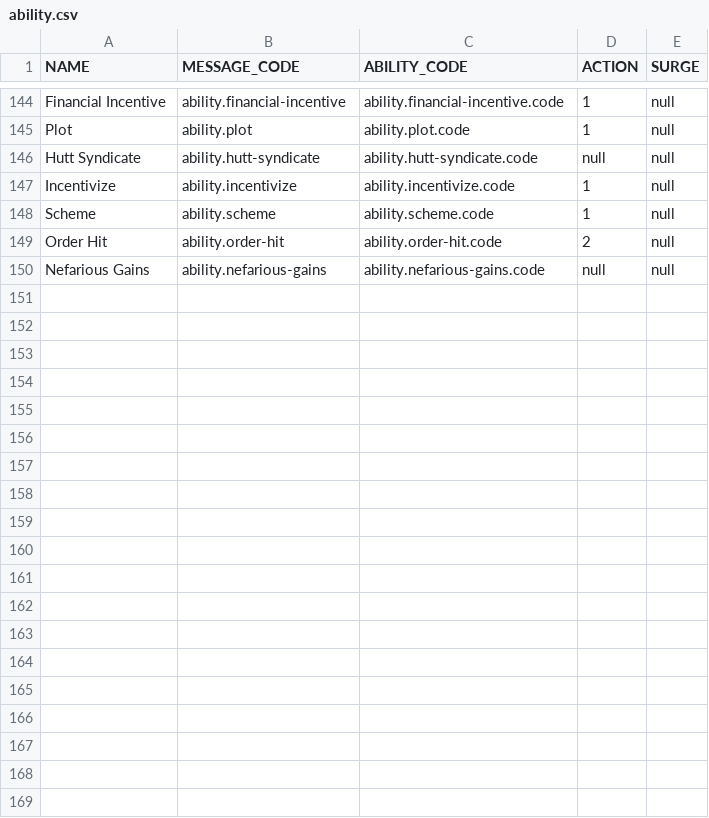
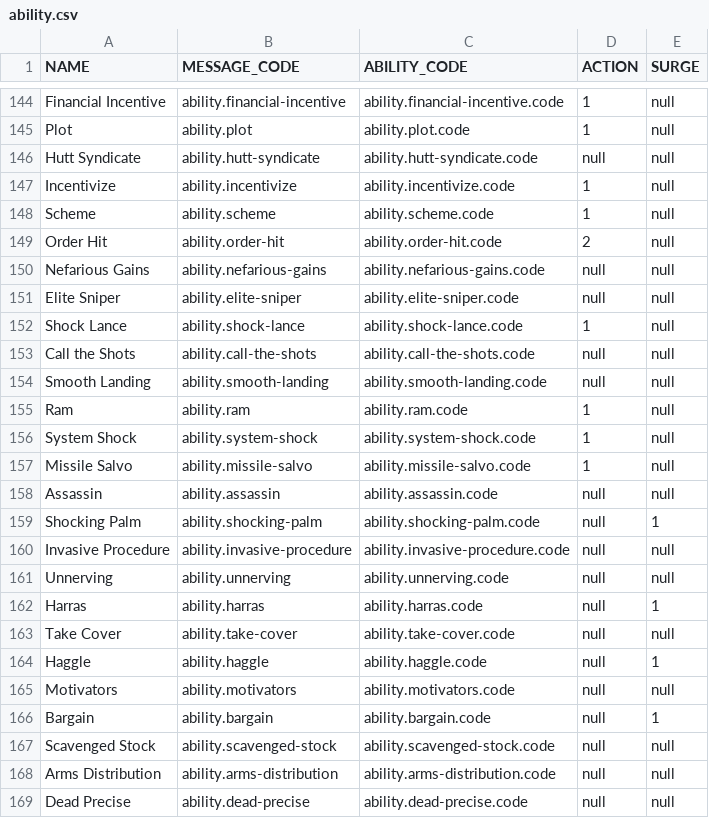
Before and after one commit to rtourneur/imperial, a CSV file: imperial/imperial-database/src/main/resources/liquibase/v1.0/data/ability.csv, drawn as a sheet; only a part is shown, gaps mark what is left out; the diff covers the shown part only; the diff names each change by its address in the sheet, - before the commit and + after, or states it on an @@ line.

```diff
--- a/imperial/imperial-database/src/main/resources/liquibase/v1.0/data/ability.csv
+++ b/imperial/imperial-database/src/main/resources/liquibase/v1.0/data/ability.csv
+row 151: Elite Sniper | ability.elite-sniper | ability.elite-sniper.code | null | null
+row 152: Shock Lance | ability.shock-lance | ability.shock-lance.code | 1 | null
+row 153: Call the Shots | ability.call-the-shots | ability.call-the-shots.code | null | null
+row 154: Smooth Landing | ability.smooth-landing | ability.smooth-landing.code | null | null
+row 155: Ram | ability.ram | ability.ram.code | 1 | null
+row 156: System Shock | ability.system-shock | ability.system-shock.code | 1 | null
+row 157: Missile Salvo | ability.missile-salvo | ability.missile-salvo.code | 1 | null
+row 158: Assassin | ability.assassin | ability.assassin.code | null | null
+row 159: Shocking Palm | ability.shocking-palm | ability.shocking-palm.code | null | 1
+row 160: Invasive Procedure | ability.invasive-procedure | ability.invasive-procedure.code | null | null
+row 161: Unnerving | ability.unnerving | ability.unnerving.code | null | null
+row 162: Harras | ability.harras | ability.harras.code | null | 1
+row 163: Take Cover | ability.take-cover | ability.take-cover.code | null | null
+row 164: Haggle | ability.haggle | ability.haggle.code | null | 1
+row 165: Motivators | ability.motivators | ability.motivators.code | null | null
+row 166: Bargain | ability.bargain | ability.bargain.code | null | 1
+row 167: Scavenged Stock | ability.scavenged-stock | ability.scavenged-stock.code | null | null
+row 168: Arms Distribution | ability.arms-distribution | ability.arms-distribution.code | null | null
+row 169: Dead Precise | ability.dead-precise | ability.dead-precise.code | null | null
```
Also changed, not shown: 10 added rows elsewhere in this file, imperial/imperial-database/src/main/resources/liquibase/v1.0/data/deployment.csv, imperial/imperial-database/src/main/resources/liquibase/v1.0/data/deployment_ability.csv, 8 other files.
